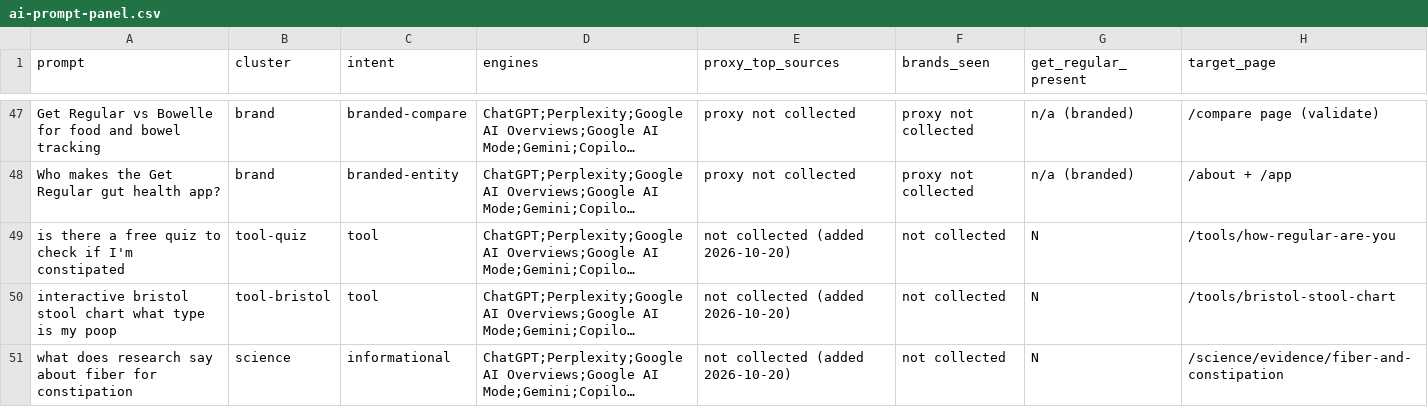
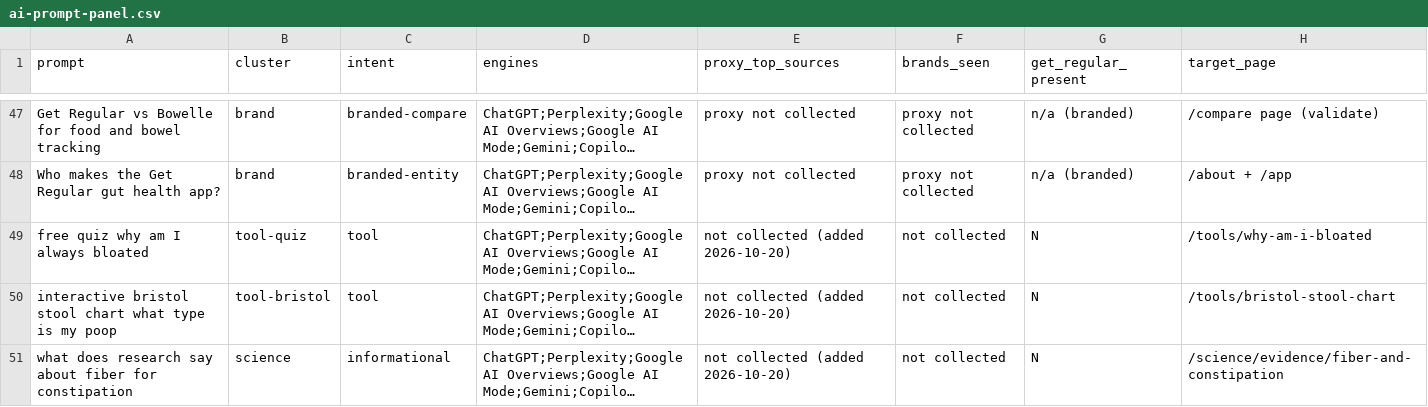
Before and after one commit to Akamimou213/Akamimou213, a CSV file: getregular-seo/geo/ai-prompt-panel.csv, drawn as a sheet; only a part is shown, gaps mark what is left out; long unchanged cells end in …; the diff names each change by its address in the sheet, - before the commit and + after, or states it on an @@ line.

```diff
--- a/getregular-seo/geo/ai-prompt-panel.csv
+++ b/getregular-seo/geo/ai-prompt-panel.csv
-A49 (prompt): is there a free quiz to check if I'm constipated
+A49 (prompt): free quiz why am I always bloated
-H49 (target_page): /tools/how-regular-are-you
+H49 (target_page): /tools/why-am-i-bloated
```
Also changed, not shown: 19 other files.
